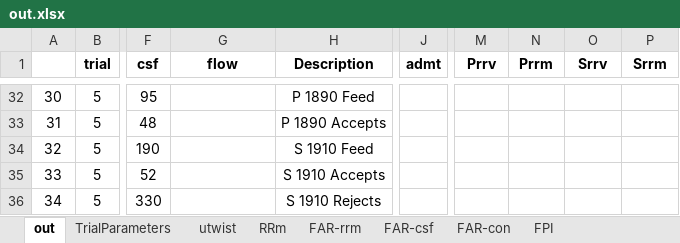
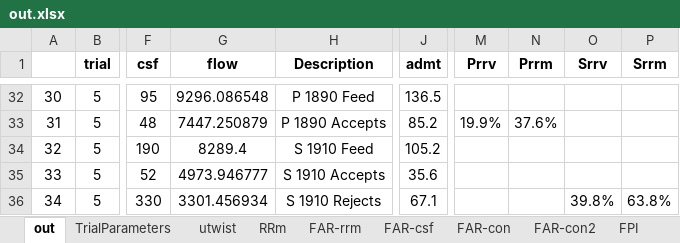
Before and after one commit to AntiJoe/screen-audit, an Excel workbook: out.xlsx, sheet out, drawn as a sheet; only a part is shown, gaps mark what is left out; values as stored, in another font and other column widths than the file's, no borders; the diff covers the shown part only; the diff names each change by its address in the sheet, - before the commit and + after, or states it on an @@ line.

```diff
--- a/out.xlsx (sheet out)
+++ b/out.xlsx (sheet out)
+sheet tab: FAR-con2
-G32 (flow): (empty)
+G32 (flow): 9296.086548
-J32 (admt): (empty)
+J32 (admt): 136.5
-G33 (flow): (empty)
+G33 (flow): 7447.250879
-J33 (admt): (empty)
+J33 (admt): 85.2
-M33 (Prrv): (empty)
+M33 (Prrv): 19.9%
-N33 (Prrm): (empty)
+N33 (Prrm): 37.6%
-G34 (flow): (empty)
+G34 (flow): 8289.4
-J34 (admt): (empty)
+J34 (admt): 105.2
-G35 (flow): (empty)
+G35 (flow): 4973.946777
-J35 (admt): (empty)
+J35 (admt): 35.6
-G36 (flow): (empty)
+G36 (flow): 3301.456934
-J36 (admt): (empty)
+J36 (admt): 67.1
-O36 (Srrv): (empty)
+O36 (Srrv): 39.8%
-P36 (Srrm): (empty)
+P36 (Srrm): 63.8%
```
Also changed, not shown: 32 edited cells elsewhere in this sheet, sheet FAR-con, sheet FAR-csf, sheet TrialParameters, sheet FAR-rrm, sheet utwist, sheet RRm, formulas that keep their value, 4 other files.
